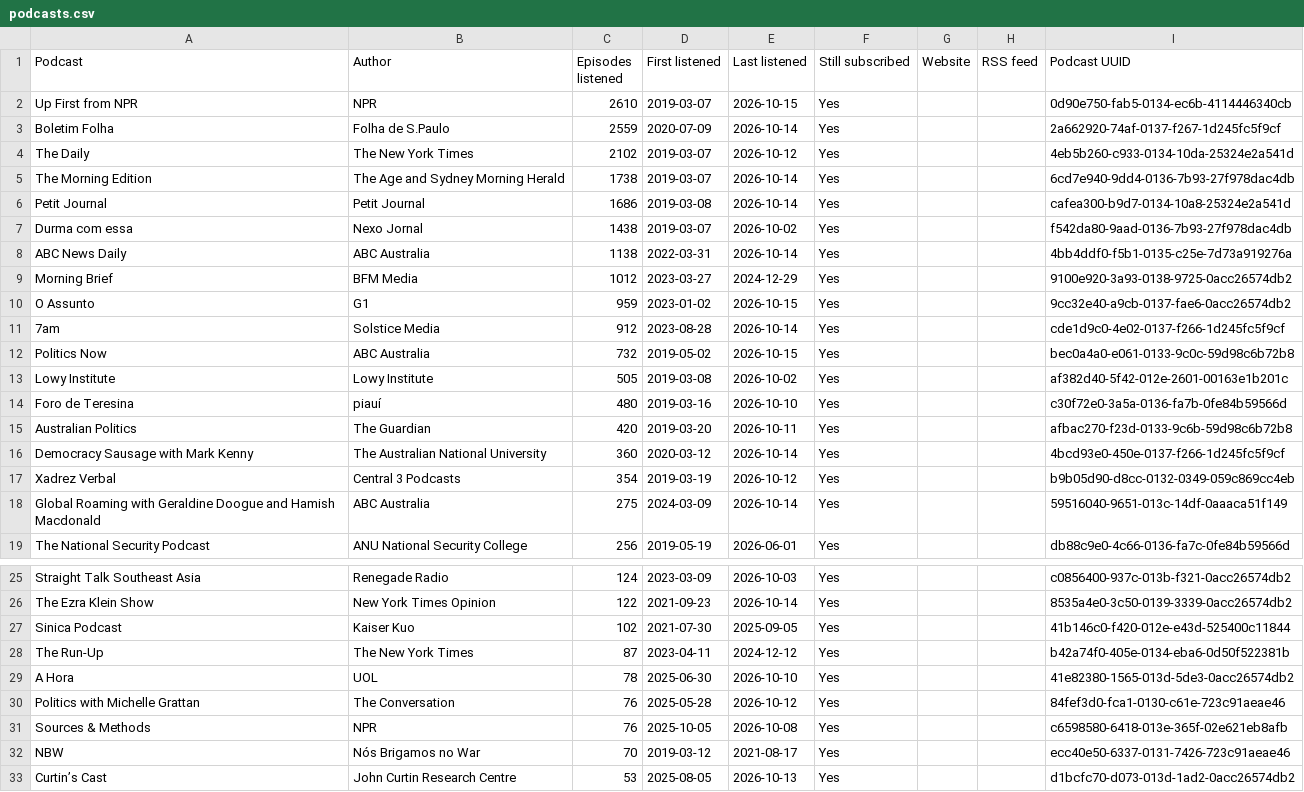
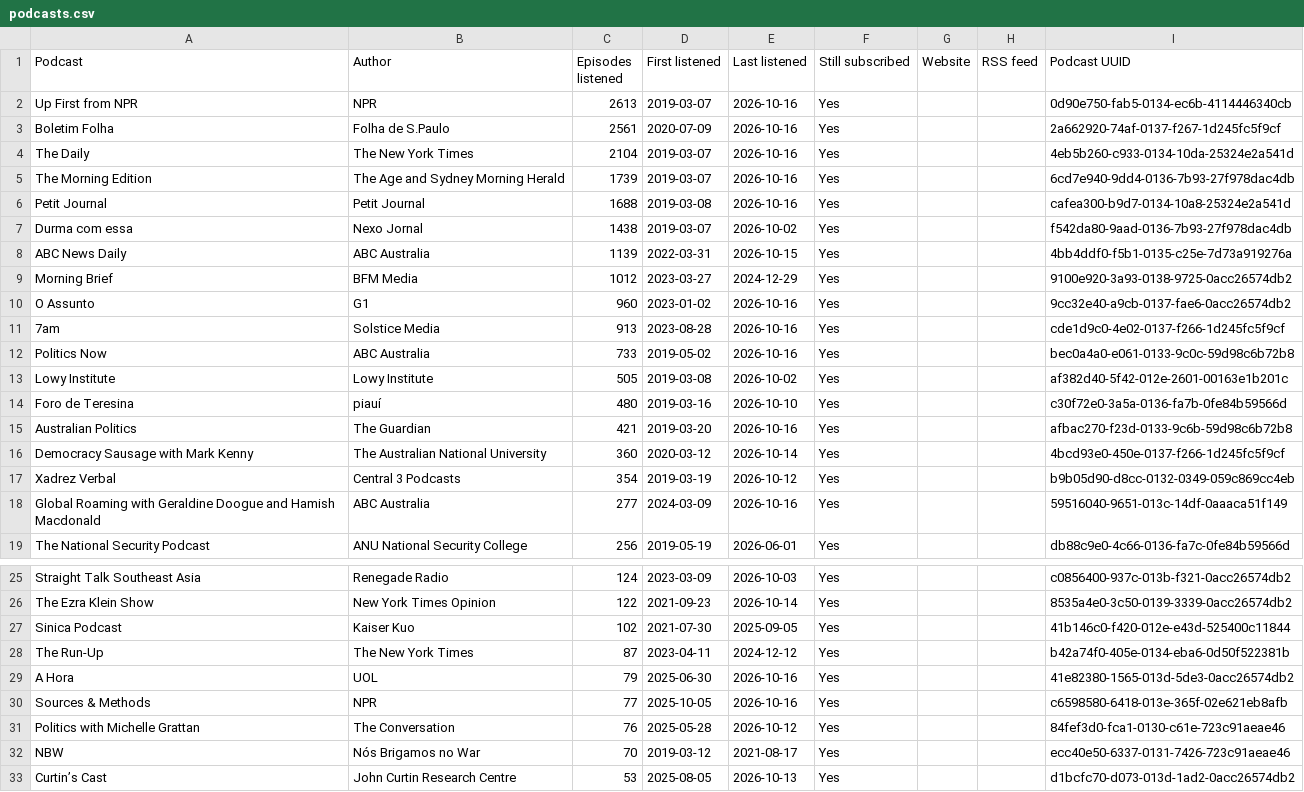
Before and after one commit to wlad-c/rss-feeds, a CSV file: pocketcasts-history/tables/podcasts.csv, drawn as a sheet; only a part is shown, gaps mark what is left out.

```diff
--- a/pocketcasts-history/tables/podcasts.csv
+++ b/pocketcasts-history/tables/podcasts.csv
@@ -1,19 +1,19 @@
 Podcast,Author,Episodes listened,First listened,Last listened,Still subscribed,Website,RSS feed,Podcast UUID
-Up First from NPR,NPR,2610,2019-03-07,2026-10-15,Yes,,,0d90e750-fab5-0134-ec6b-4114446340cb
-Boletim Folha,Folha de S.Paulo,2559,2020-07-09,2026-10-14,Yes,,,2a662920-74af-0137-f267-1d245fc5f9cf
-The Daily,The New York Times,2102,2019-03-07,2026-10-12,Yes,,,4eb5b260-c933-0134-10da-25324e2a541d
-The Morning Edition,The Age and Sydney Morning Herald,1738,2019-03-07,2026-10-14,Yes,,,6cd7e940-9dd4-0136-7b93-27f978dac4db
-Petit Journal,Petit Journal,1686,2019-03-08,2026-10-14,Yes,,,cafea300-b9d7-0134-10a8-25324e2a541d
+Up First from NPR,NPR,2613,2019-03-07,2026-10-16,Yes,,,0d90e750-fab5-0134-ec6b-4114446340cb
+Boletim Folha,Folha de S.Paulo,2561,2020-07-09,2026-10-16,Yes,,,2a662920-74af-0137-f267-1d245fc5f9cf
+The Daily,The New York Times,2104,2019-03-07,2026-10-16,Yes,,,4eb5b260-c933-0134-10da-25324e2a541d
+The Morning Edition,The Age and Sydney Morning Herald,1739,2019-03-07,2026-10-16,Yes,,,6cd7e940-9dd4-0136-7b93-27f978dac4db
+Petit Journal,Petit Journal,1688,2019-03-08,2026-10-16,Yes,,,cafea300-b9d7-0134-10a8-25324e2a541d
 Durma com essa,Nexo Jornal,1438,2019-03-07,2026-10-02,Yes,,,f542da80-9aad-0136-7b93-27f978dac4db
-ABC News Daily,ABC Australia,1138,2022-03-31,2026-10-14,Yes,,,4bb4ddf0-f5b1-0135-c25e-7d73a919276a
+ABC News Daily,ABC Australia,1139,2022-03-31,2026-10-15,Yes,,,4bb4ddf0-f5b1-0135-c25e-7d73a919276a
 Morning Brief,BFM Media,1012,2023-03-27,2024-12-29,Yes,,,9100e920-3a93-0138-9725-0acc26574db2
-O Assunto,G1,959,2023-01-02,2026-10-15,Yes,,,9cc32e40-a9cb-0137-fae6-0acc26574db2
-7am,Solstice Media,912,2023-08-28,2026-10-14,Yes,,,cde1d9c0-4e02-0137-f266-1d245fc5f9cf
-Politics Now,ABC Australia,732,2019-05-02,2026-10-15,Yes,,,bec0a4a0-e061-0133-9c0c-59d98c6b72b8
+O Assunto,G1,960,2023-01-02,2026-10-16,Yes,,,9cc32e40-a9cb-0137-fae6-0acc26574db2
+7am,Solstice Media,913,2023-08-28,2026-10-16,Yes,,,cde1d9c0-4e02-0137-f266-1d245fc5f9cf
+Politics Now,ABC Australia,733,2019-05-02,2026-10-16,Yes,,,bec0a4a0-e061-0133-9c0c-59d98c6b72b8
 Lowy Institute,Lowy Institute,505,2019-03-08,2026-10-02,Yes,,,af382d40-5f42-012e-2601-00163e1b201c
 Foro de Teresina,piauí,480,2019-03-16,2026-10-10,Yes,,,c30f72e0-3a5a-0136-fa7b-0fe84b59566d
-Australian Politics,The Guardian,420,2019-03-20,2026-10-11,Yes,,,afbac270-f23d-0133-9c6b-59d98c6b72b8
+Australian Politics,The Guardian,421,2019-03-20,2026-10-16,Yes,,,afbac270-f23d-0133-9c6b-59d98c6b72b8
 Democracy Sausage with Mark Kenny,The Australian National University,360,2020-03-12,2026-10-14,Yes,,,4bcd93e0-450e-0137-f266-1d245fc5f9cf
 Xadrez Verbal,Central 3 Podcasts,354,2019-03-19,2026-10-12,Yes,,,b9b05d90-d8cc-0132-0349-059c869cc4eb
-Global Roaming with Geraldine Doogue and Hamish Macdonald,ABC Australia,275,2024-03-09,2026-10-14,Yes,,,59516040-9651-013c-14df-0aaaca51f149
+Global Roaming with Geraldine Doogue and Hamish Macdonald,ABC Australia,277,2024-03-09,2026-10-16,Yes,,,59516040-9651-013c-14df-0aaaca51f149
 The National Security Podcast,ANU National Security College,256,2019-05-19,2026-06-01,Yes,,,db88c9e0-4c66-0136-fa7c-0fe84b59566d
@@ -28,5 +28,5 @@ Sinica Podcast,Kaiser Kuo,102,2021-07-30,2025-09-05,Yes,,,41b146c0-f420-012e-e43
 The Run-Up,The New York Times,87,2023-04-11,2024-12-12,Yes,,,b42a74f0-405e-0134-eba6-0d50f522381b
-A Hora,UOL,78,2025-06-30,2026-10-10,Yes,,,41e82380-1565-013d-5de3-0acc26574db2
+A Hora,UOL,79,2025-06-30,2026-10-16,Yes,,,41e82380-1565-013d-5de3-0acc26574db2
+Sources & Methods,NPR,77,2025-10-05,2026-10-16,Yes,,,c6598580-6418-013e-365f-02e621eb8afb
 Politics with Michelle Grattan,The Conversation,76,2025-05-28,2026-10-12,Yes,,,84fef3d0-fca1-0130-c61e-723c91aeae46
-Sources & Methods,NPR,76,2025-10-05,2026-10-08,Yes,,,c6598580-6418-013e-365f-02e621eb8afb
 NBW,Nós Brigamos no War,70,2019-03-12,2021-08-17,Yes,,,ecc40e50-6337-0131-7426-723c91aeae46
```
Also changed, not shown: pocketcasts-history/tables/recent.csv, 20 other files.
